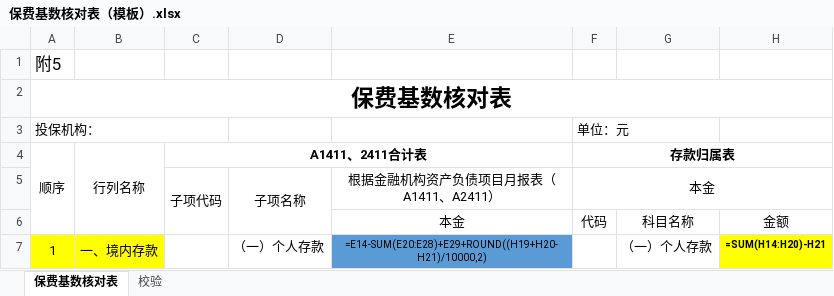
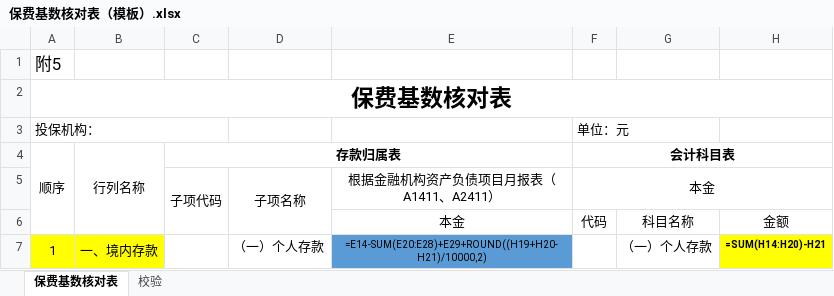
Before and after one commit to fhjll/cunkuanbx, an Excel workbook: templates/保费基数核对表（模板）.xlsx, sheet 保费基数核对表, drawn as a sheet; only a part is shown; values as stored, in another font and other column widths than the file's, no borders; formulas without a stored value are shown as written; conditional formats not drawn; the diff names each change by its address in the sheet, - before the commit and + after, or states it on an @@ line.

```diff
--- a/templates/保费基数核对表（模板）.xlsx (sheet 保费基数核对表)
+++ b/templates/保费基数核对表（模板）.xlsx (sheet 保费基数核对表)
-C4: A1411、2411合计表
+C4: 存款归属表
-F4: 存款归属表
+F4: 会计科目表
```
Also changed, not shown: sheet 校验, templates/校验表（新）.xlsx, 6 other files.
